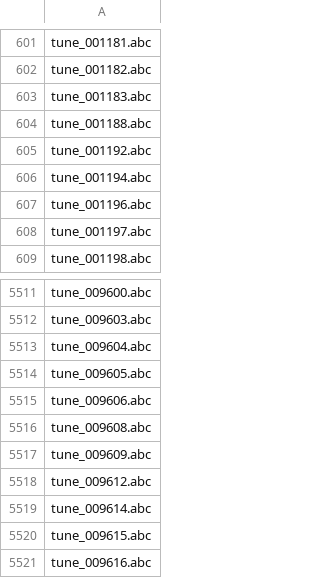
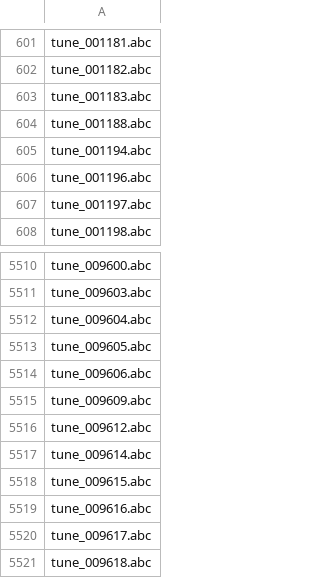
Before and after one commit to ro-ag/croma, a CSV file: docs/comparison/abc2xml-divergences/whitelist.csv, drawn as a sheet; only a part is shown, gaps mark what is left out; the shorter side is filled out with more unchanged rows; the diff names each change by its address in the sheet, - before the commit and + after, or states it on an @@ line.

```diff
--- a/docs/comparison/abc2xml-divergences/whitelist.csv
+++ b/docs/comparison/abc2xml-divergences/whitelist.csv
-row 605: tune_001192.abc
-row 5516: tune_009608.abc
```
Also changed, not shown: docs/comparison/abc2xml-divergences/dropped.csv, 5 other files.
